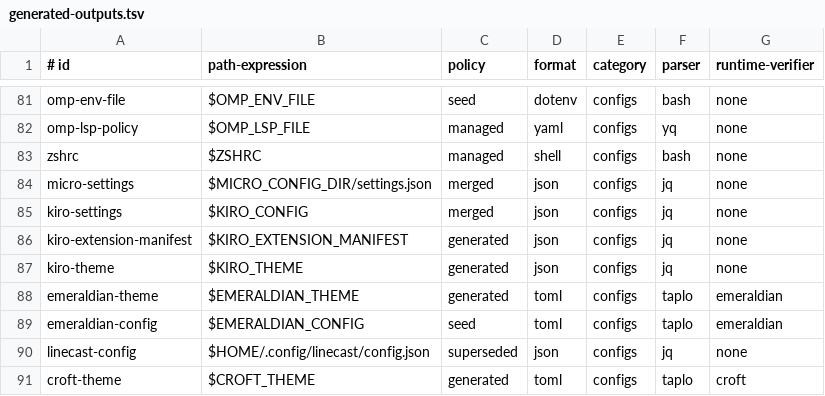
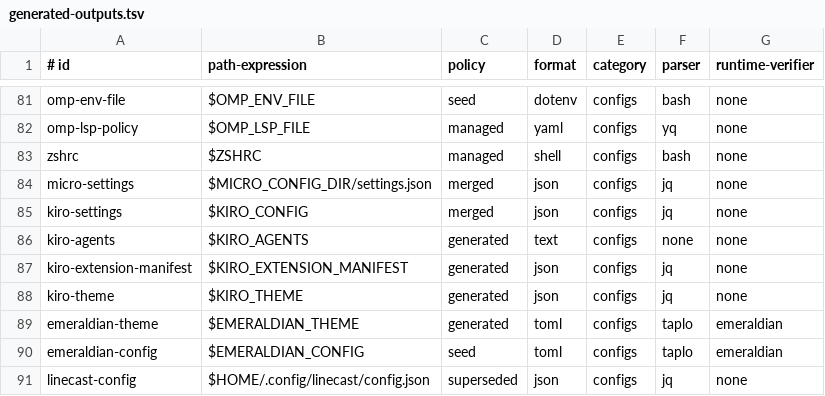
Before and after one commit to vixygrey/vixygrey-dev-setup, a TSV file: config/generated-outputs.tsv, drawn as a sheet; only a part is shown, gaps mark what is left out; the shorter side is filled out with more unchanged rows.

Commit message:
fix(kiro): generate global steering and sync extensions (#624)

```diff
--- a/config/generated-outputs.tsv
+++ b/config/generated-outputs.tsv
@@ -85,2 +85,3 @@ micro-settings|$MICRO_CONFIG_DIR/settings.json|merged|json|configs|jq|none
 kiro-settings|$KIRO_CONFIG|merged|json|configs|jq|none
+kiro-agents|$KIRO_AGENTS|generated|text|configs|none|none
 kiro-extension-manifest|$KIRO_EXTENSION_MANIFEST|generated|json|configs|jq|none
```
Also changed, not shown: 3 other files.
